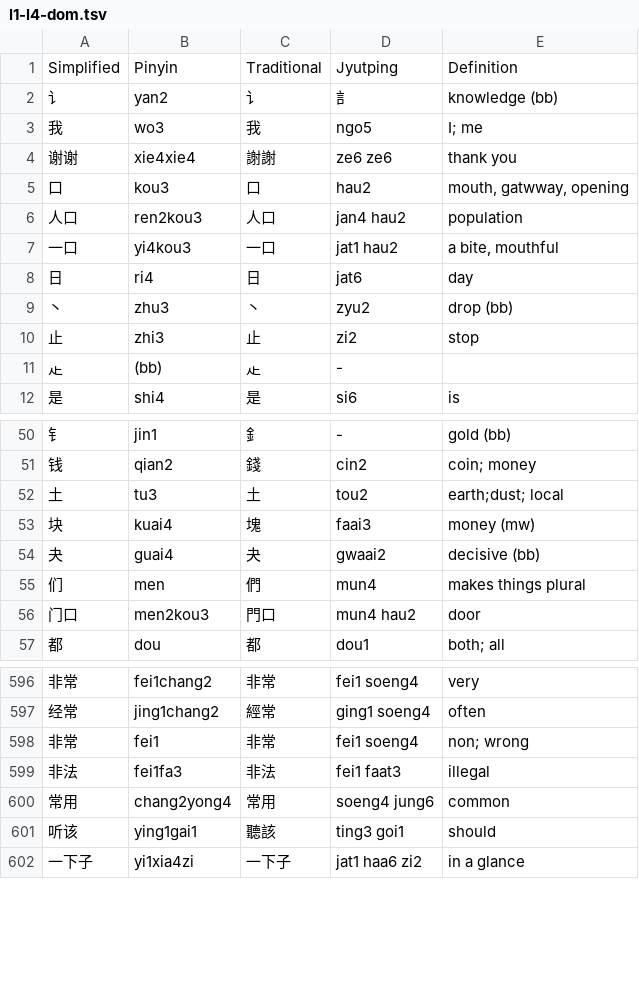
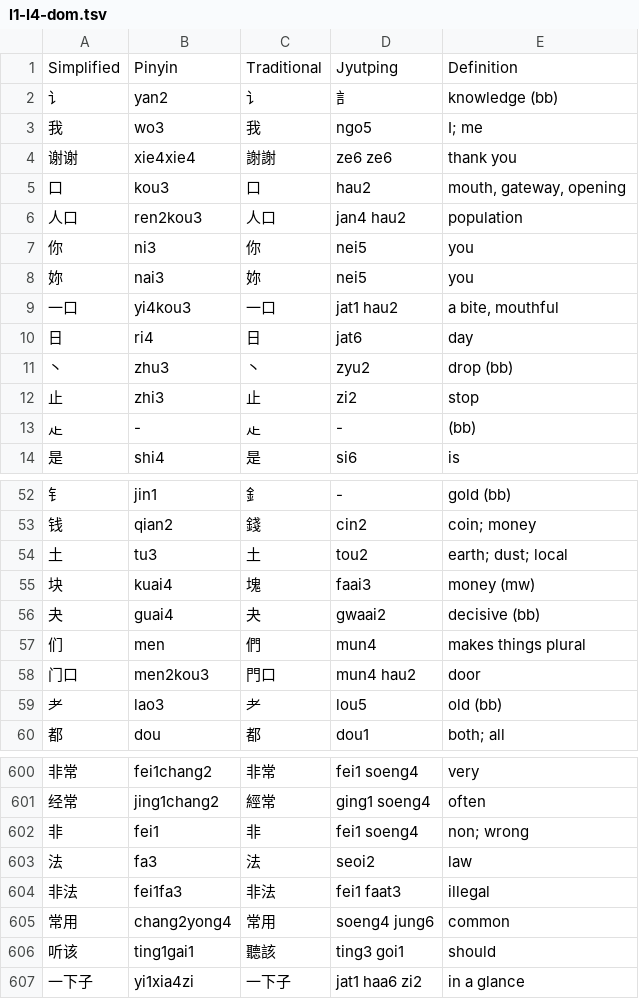
Before and after one commit to Miz-uchi/chinese-lang-res, a TSV file: l1-l4-dom.tsv, drawn as a sheet; only a part is shown, gaps mark what is left out; the diff covers the shown part only.

```diff
--- a/l1-l4-dom.tsv
+++ b/l1-l4-dom.tsv
@@ -4,4 +4,6 @@ Simplified	Pinyin	Traditional	Jyutping	Definition
 谢谢	xie4xie4	謝謝	ze6 ze6	thank you
-口	kou3	口	hau2	mouth, gatwway, opening
+口	kou3	口	hau2	mouth, gateway, opening
 人口	ren2kou3	人口	jan4 hau2	population
+你	ni3	你	nei5	you
+妳	nai3	妳	nei5	you
 一口	yi4kou3	一口	jat1 hau2	a bite, mouthful
@@ -10,3 +12,3 @@ Simplified	Pinyin	Traditional	Jyutping	Definition
 止	zhi3	止	zi2	stop
-龰	(bb)	龰	-	
+龰	-	龰	-	(bb)
 是	shi4	是	si6	is
@@ -51,3 +53,3 @@ Simplified	Pinyin	Traditional	Jyutping	Definition
 钱	qian2	錢	cin2	coin; money
-土	tu3	土	tou2	earth;dust; local
+土	tu3	土	tou2	earth; dust; local
 块	kuai4	塊	faai3	money (mw)
@@ -56,2 +58,3 @@ Simplified	Pinyin	Traditional	Jyutping	Definition
 门口	men2kou3	門口	mun4 hau2	door
+耂	lao3	耂	lou5	old (bb)
 都	dou	都	dou1	both; all
@@ -597,6 +601,7 @@ Simplified	Pinyin	Traditional	Jyutping	Definition
 经常	jing1chang2	經常	ging1 soeng4	often
-非常	fei1	非常	fei1 soeng4	non; wrong
+非	fei1	非	fei1 soeng4	non; wrong
+法	fa3	法	seoi2	law
 非法	fei1fa3	非法	fei1 faat3	illegal
 常用	chang2yong4	常用	soeng4 jung6	common
-听该	ying1gai1	聽該	ting3 goi1	should
+听该	ting1gai1	聽該	ting3 goi1	should
 一下子	yi1xia4zi	一下子	jat1 haa6 zi2	in a glance
```
Also changed, not shown: 5 added rows, 24 removed rows, 1 moved row and 20 edited cells elsewhere in this file.
